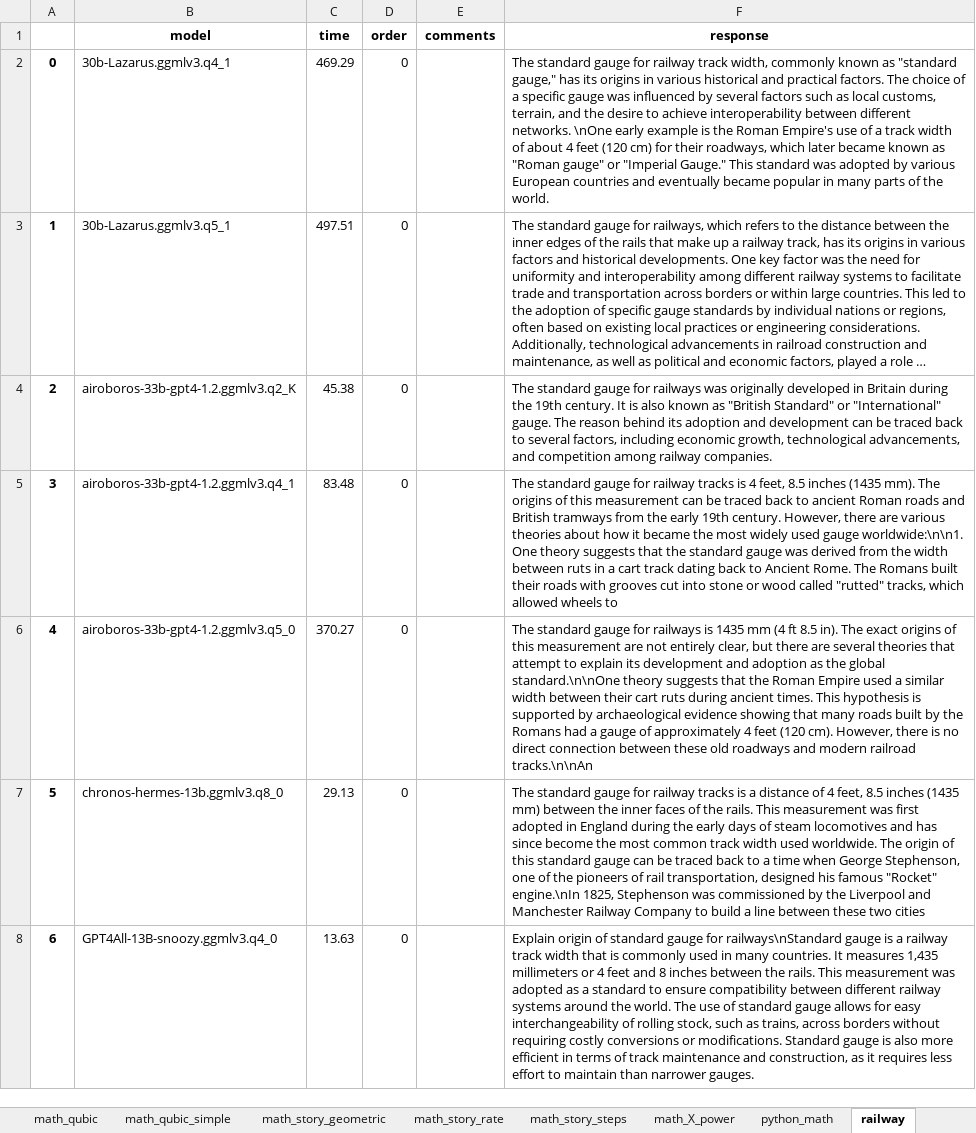
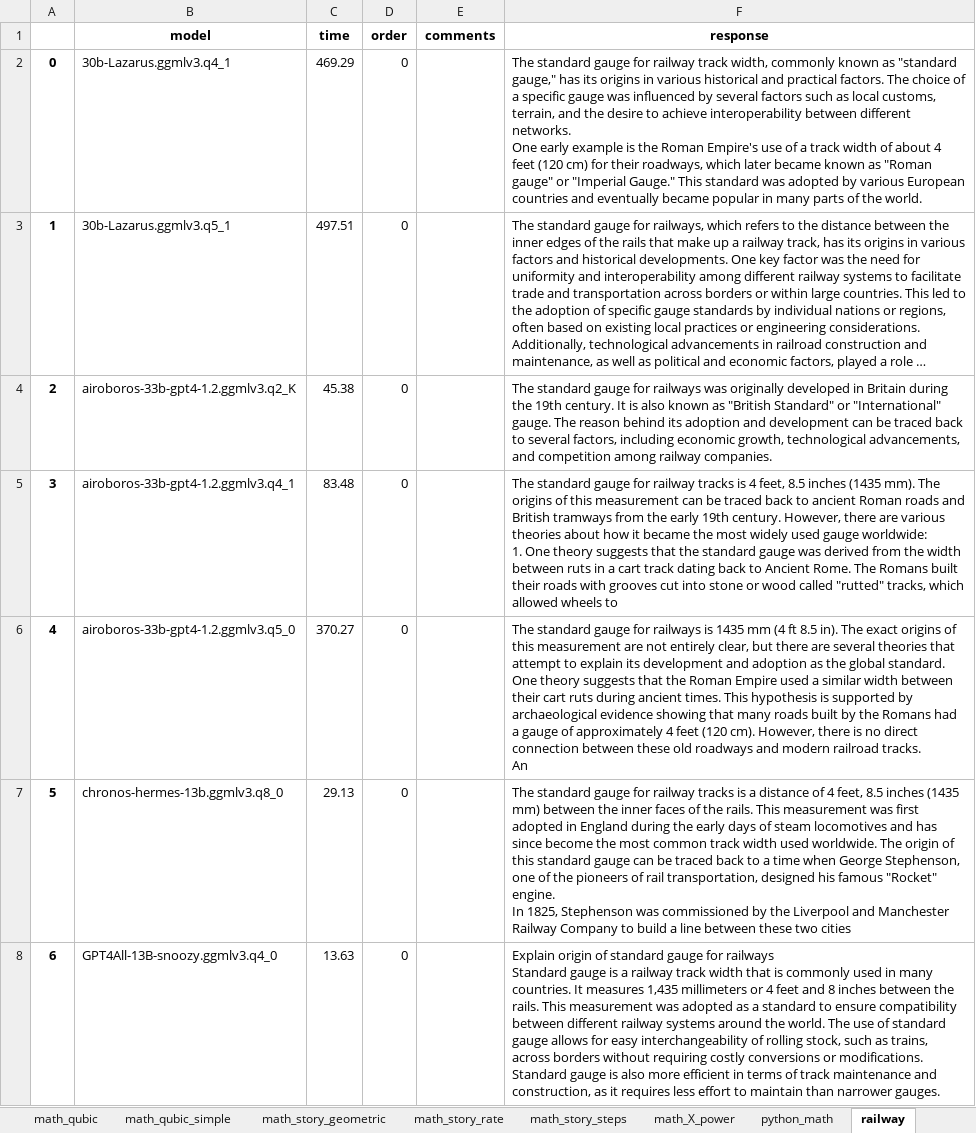
Before and after one commit to PhotoNomad0/ModelTesting, an Excel workbook: data/summary.xlsx, sheet railway, drawn as a sheet; only a part is shown; long unchanged cells end in …; values as stored, in another font and other column widths than the file's, no borders; ↵ is a line break in a cell; the diff covers the shown part only; the diff names each change by its address in the sheet, - before the commit and + after, or states it on an @@ line.

```diff
--- a/data/summary.xlsx (sheet railway)
+++ b/data/summary.xlsx (sheet railway)
-F2 (response): …different networks. \nOne early example…
+F2 (response): …different networks. ↵ One early example…
-F5 (response): …used gauge worldwide:\n\n1. One theory…
+F5 (response): …used gauge worldwide: ↵ 1. One theory…
-F6 (response): …the global standard.\n\nOne theory suggests that the Roman Empire used a similar width between their cart ruts during ancient times. This hypothesis is supported by archaeological evidence showing that many roads built by the Romans had a gauge of approximately 4 feet (120 cm). However, there is no direct connection between these old roadways and modern railroad tracks.\n\nAn
+F6 (response): …the global standard. ↵ One theory suggests that the Roman Empire used a similar width between their cart ruts during ancient times. This hypothesis is supported by archaeological evidence showing that many roads built by the Romans had a gauge of approximately 4 feet (120 cm). However, there is no direct connection between these old roadways and modern railroad tracks. ↵ An
-F7 (response): …famous "Rocket" engine.\nIn 1825, Stephenson…
+F7 (response): …famous "Rocket" engine. ↵ In 1825, Stephenson…
-F8 (response): …gauge for railways\nStandard gauge is…
+F8 (response): …gauge for railways ↵ Standard gauge is…
```
Also changed, not shown: 13 edited cells elsewhere in this sheet, sheet TOT_socks, sheet python_math, sheet math_qubic, sheet math_qubic_simple, sheet math_X_power, sheet js_ascii, 7 more sheets, data/summary_edit.xlsx, 1 other file.
